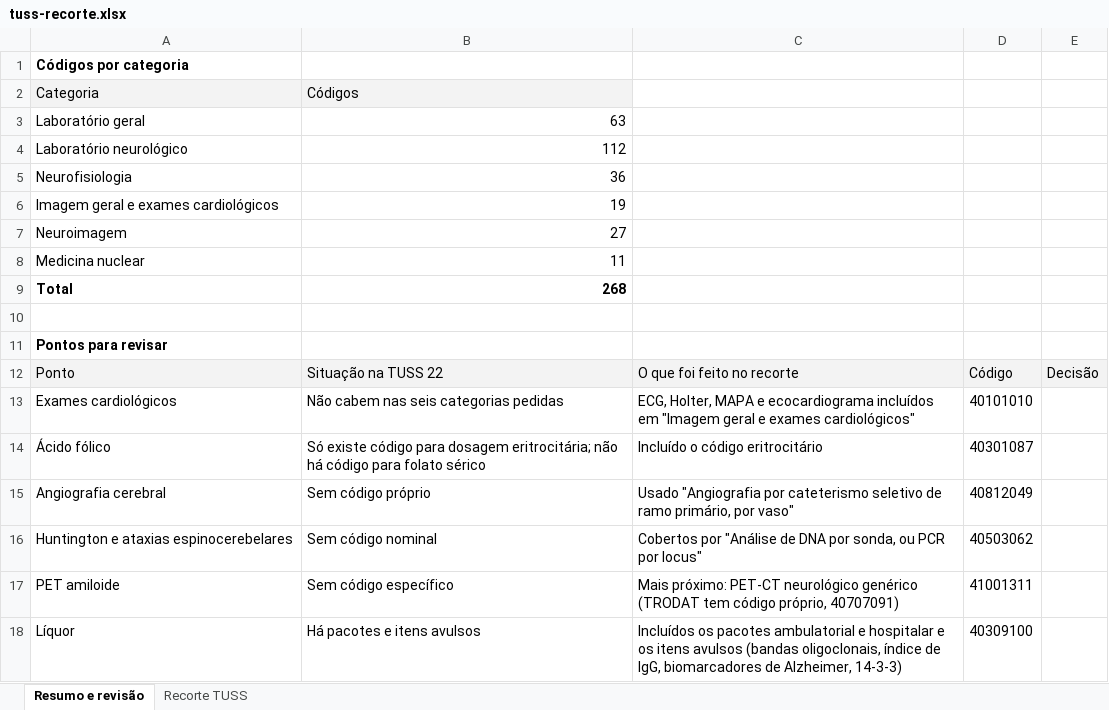
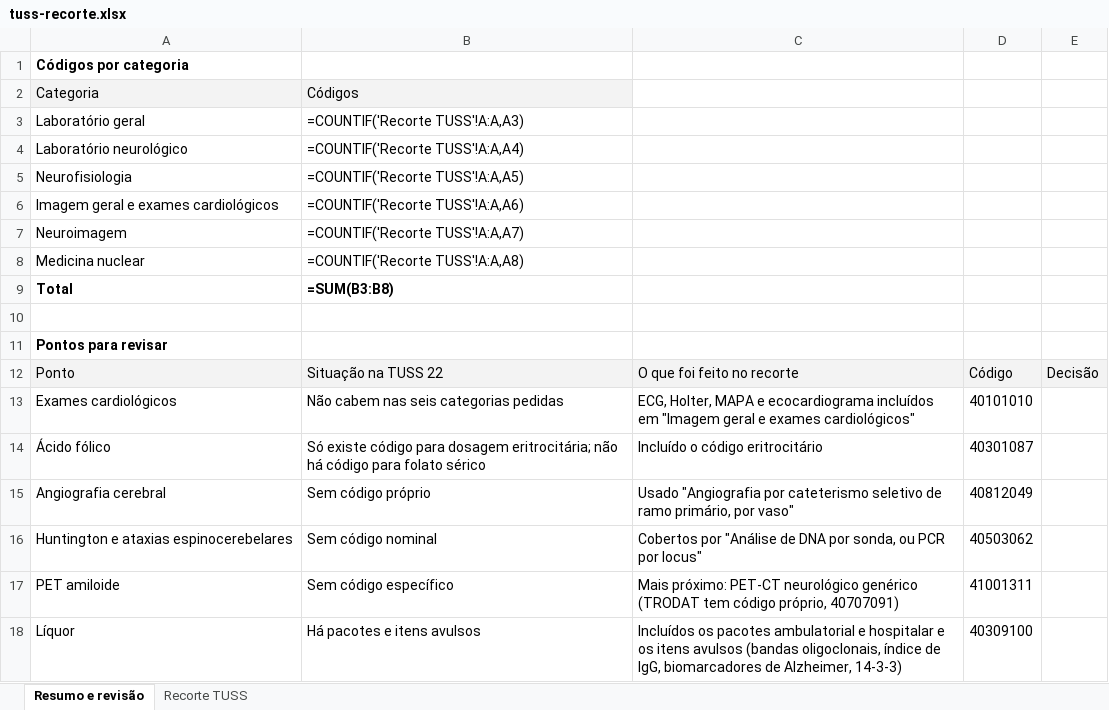
Before and after one commit to ggrrmd/neurotools, an Excel workbook: docs/tuss-recorte.xlsx, sheet Resumo e revisão, drawn as a sheet; values as stored, in another font and other column widths than the file's, no borders; formulas without a stored value are shown as written; the diff names each change by its address in the sheet, - before the commit and + after, or states it on an @@ line.

```diff
--- a/docs/tuss-recorte.xlsx (sheet Resumo e revisão)
+++ b/docs/tuss-recorte.xlsx (sheet Resumo e revisão)
-B3: 63
+B3: =COUNTIF('Recorte TUSS'!A:A,A3)
-B4: 112
+B4: =COUNTIF('Recorte TUSS'!A:A,A4)
-B5: 36
+B5: =COUNTIF('Recorte TUSS'!A:A,A5)
-B6: 19
+B6: =COUNTIF('Recorte TUSS'!A:A,A6)
-B7: 27
+B7: =COUNTIF('Recorte TUSS'!A:A,A7)
-B8: 11
+B8: =COUNTIF('Recorte TUSS'!A:A,A8)
-B9: 268
+B9: =SUM(B3:B8)
```
Also changed, not shown: sheet Recorte TUSS, 4 other files.
